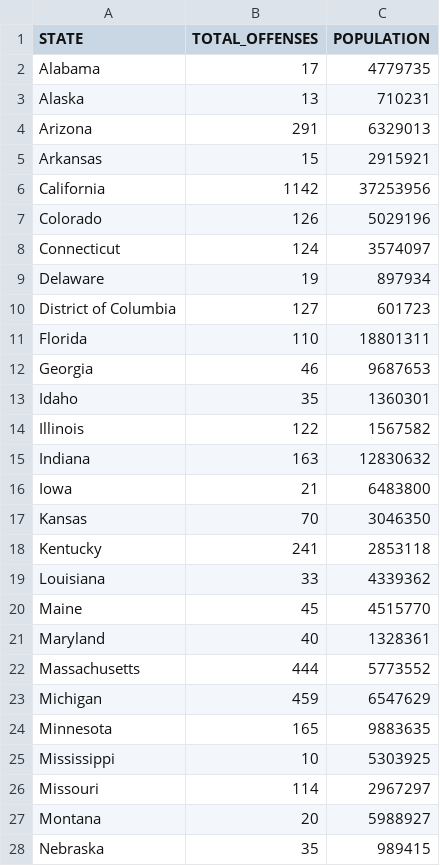
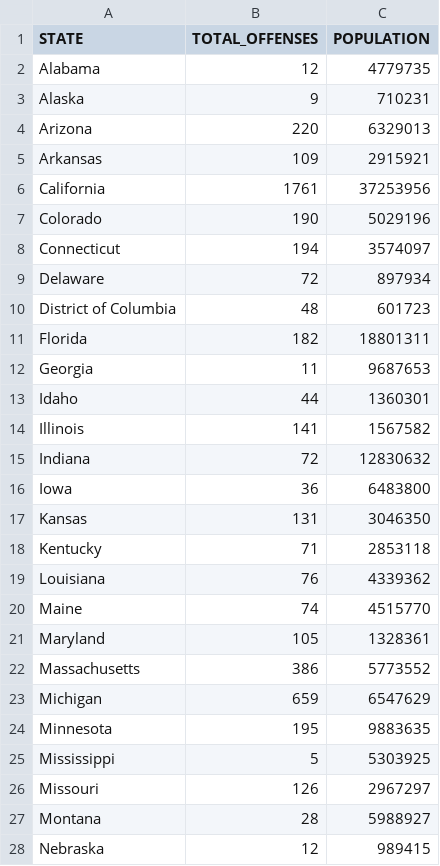
Before and after one commit to varunadd2712/VisualizationProject, a CSV file: project/data/TotalOffenses_2008.csv, drawn as a sheet; only a part is shown; the diff covers the shown part only.

```diff
--- a/project/data/TotalOffenses_2008.csv
+++ b/project/data/TotalOffenses_2008.csv
@@ -1,28 +1,28 @@
 STATE,TOTAL_OFFENSES,POPULATION
-Alabama,17,4779735
-Alaska,13,710231
-Arizona,291,6329013
-Arkansas,15,2915921
-California,1142,37253956
-Colorado,126,5029196
-Connecticut,124,3574097
-Delaware,19,897934
-District of Columbia,127,601723
-Florida,110,18801311
-Georgia,46,9687653
-Idaho,35,1360301
-Illinois,122,1567582
-Indiana,163,12830632
-Iowa,21,6483800
-Kansas,70,3046350
-Kentucky,241,2853118
-Louisiana,33,4339362
-Maine,45,4515770
-Maryland,40,1328361
-Massachusetts,444,5773552
-Michigan,459,6547629
-Minnesota,165,9883635
-Mississippi,10,5303925
-Missouri,114,2967297
-Montana,20,5988927
-Nebraska,35,989415
+Alabama,12,4779735
+Alaska,9,710231
+Arizona,220,6329013
+Arkansas,109,2915921
+California,1761,37253956
+Colorado,190,5029196
+Connecticut,194,3574097
+Delaware,72,897934
+District of Columbia,48,601723
+Florida,182,18801311
+Georgia,11,9687653
+Idaho,44,1360301
+Illinois,141,1567582
+Indiana,72,12830632
+Iowa,36,6483800
+Kansas,131,3046350
+Kentucky,71,2853118
+Louisiana,76,4339362
+Maine,74,4515770
+Maryland,105,1328361
+Massachusetts,386,5773552
+Michigan,659,6547629
+Minnesota,195,9883635
+Mississippi,5,5303925
+Missouri,126,2967297
+Montana,28,5988927
+Nebraska,12,989415
```
Also changed, not shown: 23 edited cells elsewhere in this file, project/data/TotalOffenses_2009.csv, 1 other file.
